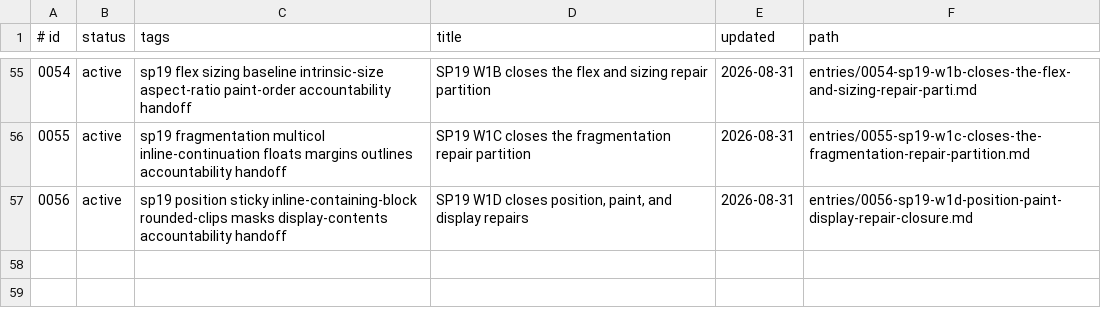
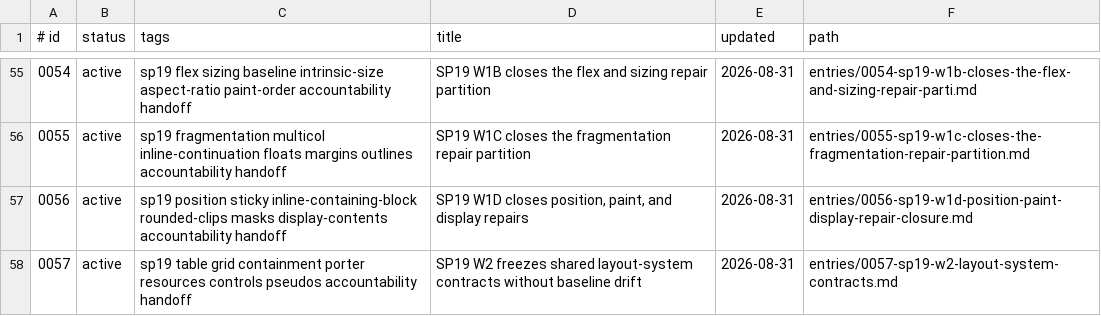
Before and after one commit to zhuowcui/open-ui, a TSV file: docs/memory/index.tsv, drawn as a sheet; only a part is shown, gaps mark what is left out; the diff names each change by its address in the sheet, - before the commit and + after, or states it on an @@ line.

Commit message:
feat: add SP19 layout system contracts

```diff
--- a/docs/memory/index.tsv
+++ b/docs/memory/index.tsv
+row 58: 0057 | active | sp19 table grid containment porter resources controls pseudos accountability handoff | SP19 W2 freezes shared layout-system contracts without baseline drift | 2026-08-31 | entries/0057-sp19-w2-layout-system-contracts.md
```
Also changed, not shown: 13 other files.
